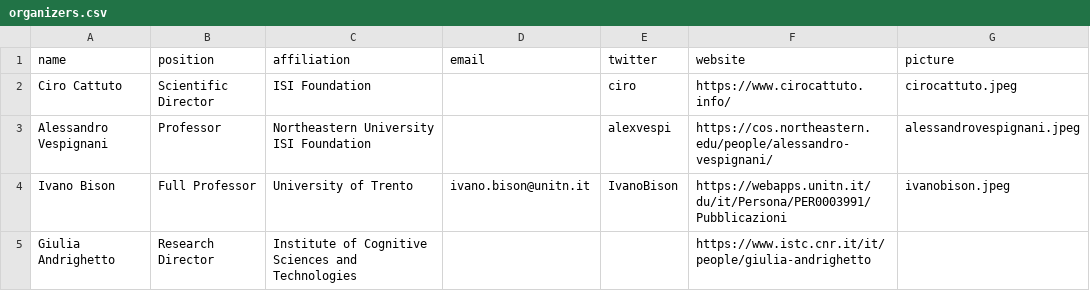
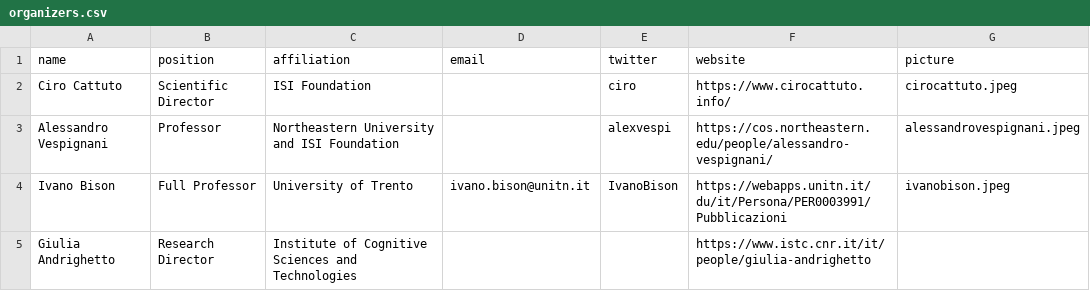
Before and after one commit to CS2Italy/conference, a CSV file: docs/_data/organizers.csv, drawn as a sheet.

Commit message:
Update organizers.csv

```diff
--- a/docs/_data/organizers.csv
+++ b/docs/_data/organizers.csv
@@ -2,3 +2,3 @@ name,position,affiliation,email,twitter,website,picture
 Ciro Cattuto,Scientific Director,ISI Foundation,,ciro,https://www.cirocattuto.info/,cirocattuto.jpeg
-Alessandro Vespignani,Professor,Northeastern University ISI Foundation,,alexvespi,https://cos.northeastern.edu/people/alessandro-vespignani/,alessandrovespignani.jpeg
+Alessandro Vespignani,Professor,Northeastern University and ISI Foundation,,alexvespi,https://cos.northeastern.edu/people/alessandro-vespignani/,alessandrovespignani.jpeg
 Ivano Bison,Full Professor,University of Trento,ivano.bison@unitn.it,IvanoBison,https://webapps.unitn.it/du/it/Persona/PER0003991/Pubblicazioni,ivanobison.jpeg
```
